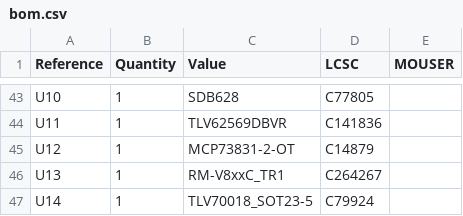
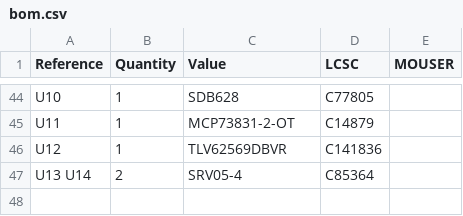
Before and after one commit to entropia/Teebeutel-Hardware, a CSV file: docs/modules/pcb/attachments/bom.csv, drawn as a sheet; only a part is shown, gaps mark what is left out; removed rows and columns are numbered as before the commit, all else as after; the diff covers the shown part only; the diff names each change by its address in the sheet, - before the commit and + after, or states it on an @@ line.

```diff
--- a/docs/modules/pcb/attachments/bom.csv
+++ b/docs/modules/pcb/attachments/bom.csv
-C45 (Value): TLV62569DBVR
+C45 (Value): MCP73831-2-OT
-D45 (LCSC): C141836
+D45 (LCSC): C14879
-C46 (Value): MCP73831-2-OT
+C46 (Value): TLV62569DBVR
-D46 (LCSC): C14879
+D46 (LCSC): C141836
-row 46: U13 | 1 | RM-V8xxC_TR1 | C264267
-row 47: U14 | 1 | TLV70018_SOT23-5 | C79924
+row 47: U13 U14 | 2 | SRV05-4 | C85364
```
Also changed, not shown: 14 added rows, 13 removed rows and 36 edited cells elsewhere in this file, docs/modules/pcb/attachments/testpads.csv, 29 other files.
